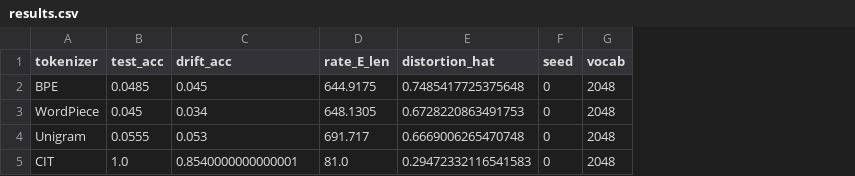
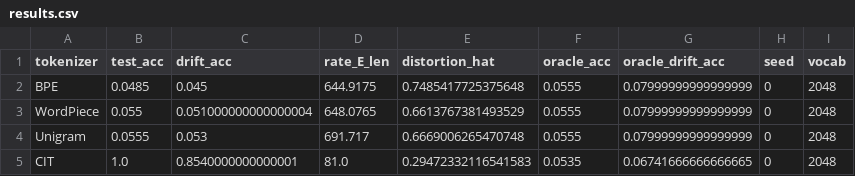
Before and after one commit to puyanguvic/cit, a CSV file: results/paper/e1_synth/seed0/results.csv, drawn as a sheet; the diff names each change by its address in the sheet, - before the commit and + after, or states it on an @@ line.

```diff
--- a/results/paper/e1_synth/seed0/results.csv
+++ b/results/paper/e1_synth/seed0/results.csv
+column F (oracle_acc), rows 2-5: 0.0555 | 0.0555 | 0.0555 | 0.0535
+column G (oracle_drift_acc), rows 2-5: 0.07999999999999999 | 0.07999999999999999 | 0.07999999999999999 | 0.06741666666666665
-B3 (test_acc): 0.045
+B3 (test_acc): 0.055
-C3 (drift_acc): 0.034
+C3 (drift_acc): 0.051000000000000004
-D3 (rate_E_len): 648.1305
+D3 (rate_E_len): 648.0765
-E3 (distortion_hat): 0.6728220863491753
+E3 (distortion_hat): 0.6613767381493529
```
Also changed, not shown: results/paper/e1_synth/seed0/audit/token_purity_WordPiece.csv, 18 other files.
